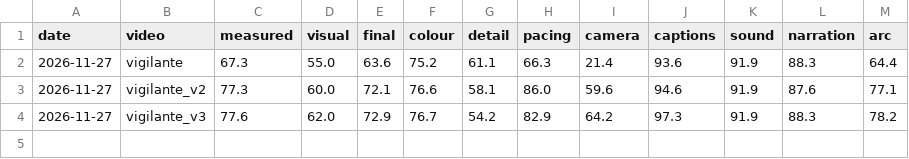
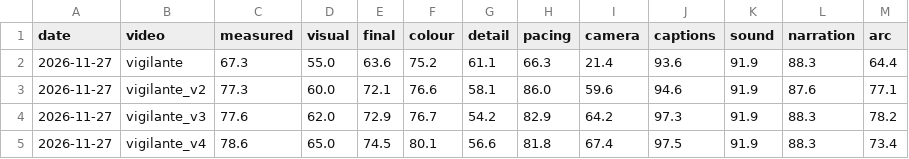
Before and after one commit to johnemma2310-design/Videos4d, a CSV file: blocky-studio/lab/scores.csv, drawn as a sheet.

```diff
--- a/blocky-studio/lab/scores.csv
+++ b/blocky-studio/lab/scores.csv
@@ -4 +4,2 @@ date,video,measured,visual,final,colour,detail,pacing,camera,captions,sound,narr
 2026-11-27,vigilante_v3,77.6,62.0,72.9,76.7,54.2,82.9,64.2,97.3,91.9,88.3,78.2
+2026-11-27,vigilante_v4,78.6,65.0,74.5,80.1,56.6,81.8,67.4,97.5,91.9,88.3,73.4
```
Also changed, not shown: 11 other files.
